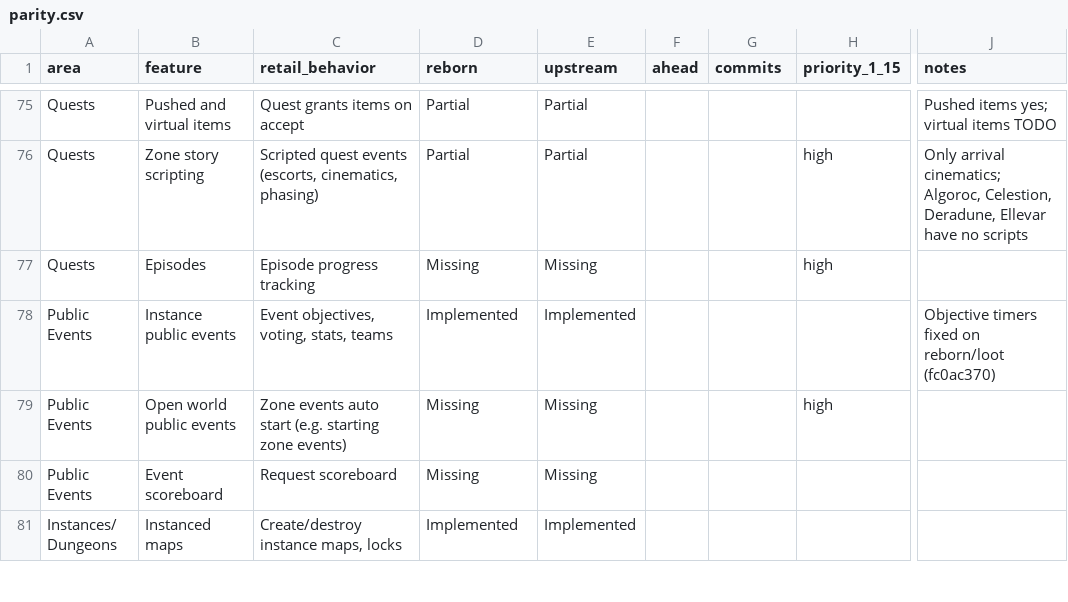
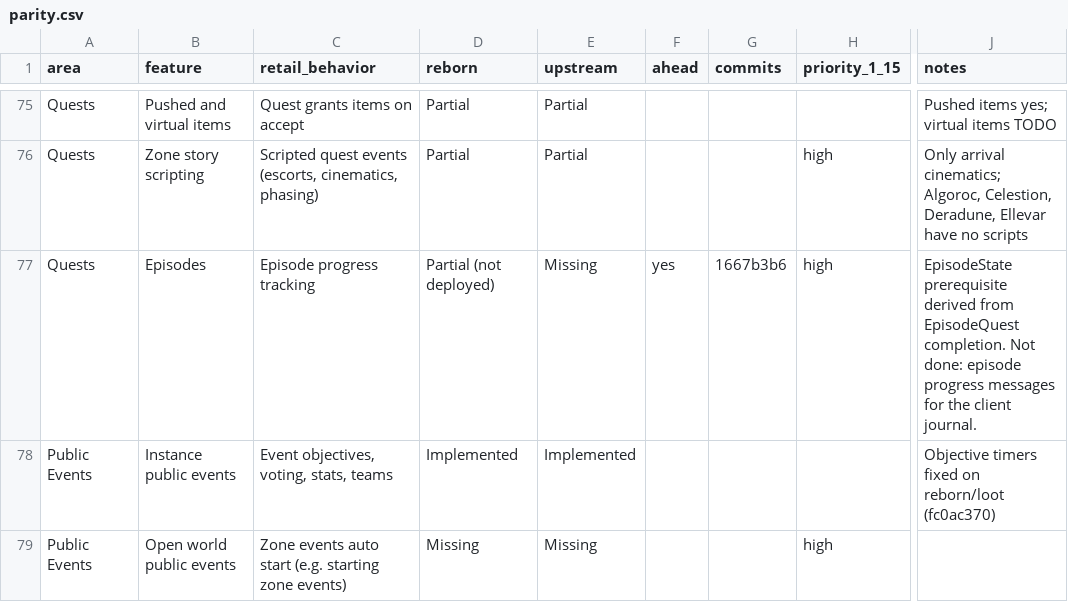
Before and after one commit to th3bluecarp/nexus-reborn, a CSV file: docs/reborn/parity.csv, drawn as a sheet; only a part is shown, gaps mark what is left out; the shorter side is filled out with more unchanged rows; the diff names each change by its address in the sheet, - before the commit and + after, or states it on an @@ line.

```diff
--- a/docs/reborn/parity.csv
+++ b/docs/reborn/parity.csv
-D77 (reborn): Missing
+D77 (reborn): Partial (not deployed)
-F77 (ahead): (empty)
+F77 (ahead): yes
-G77 (commits): (empty)
+G77 (commits): 1667b3b6
-J77 (notes): (empty)
+J77 (notes): EpisodeState prerequisite derived from EpisodeQuest completion. Not done: episode progress messages for the client journal.
```
Also changed, not shown: 2 other files.
